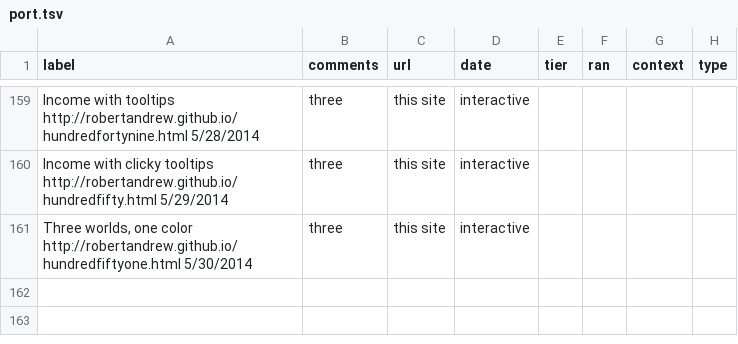
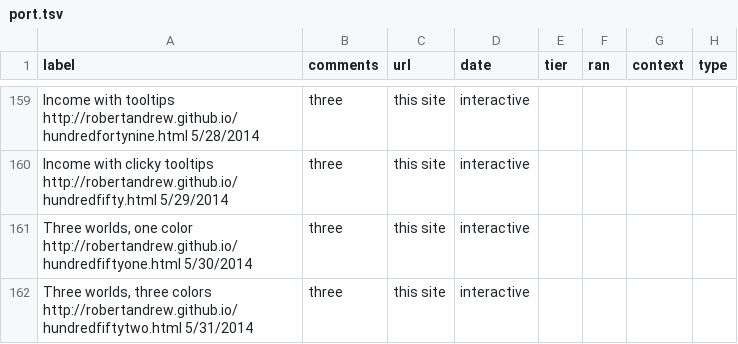
Before and after one commit to robertandrew/robertandrew.github.io, a TSV file: port.tsv, drawn as a sheet; only a part is shown, gaps mark what is left out.

Commit message:
Update port.tsv

```diff
--- a/port.tsv
+++ b/port.tsv
@@ -161 +161,2 @@ Income with clicky tooltips http://robertandrew.github.io/hundredfifty.html 5/29
 Three worlds, one color http://robertandrew.github.io/hundredfiftyone.html 5/30/2014	three	this site	interactive
+Three worlds, three colors  http://robertandrew.github.io/hundredfiftytwo.html 5/31/2014	three	this site	interactive
```
